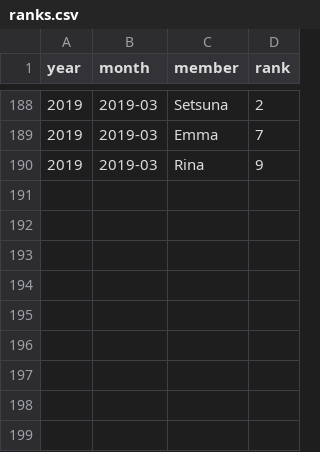
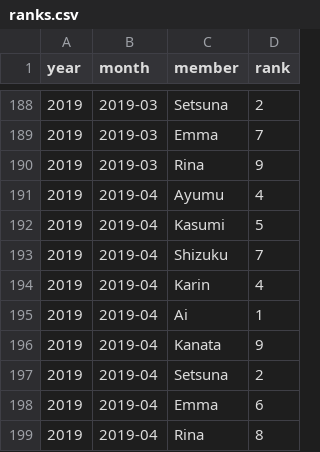
Before and after one commit to StormSeeker39/nijigasaki-monthly-rankings, a CSV file: ranks.csv, drawn as a sheet; only a part is shown, gaps mark what is left out; the diff names each change by its address in the sheet, - before the commit and + after, or states it on an @@ line.

Commit message:
april ranks

```diff
--- a/ranks.csv
+++ b/ranks.csv
+row 191: 2019 | 2019-04 | Ayumu | 4
+row 192: 2019 | 2019-04 | Kasumi | 5
+row 193: 2019 | 2019-04 | Shizuku | 7
+row 194: 2019 | 2019-04 | Karin | 4
+row 195: 2019 | 2019-04 | Ai | 1
+row 196: 2019 | 2019-04 | Kanata | 9
+row 197: 2019 | 2019-04 | Setsuna | 2
+row 198: 2019 | 2019-04 | Emma | 6
+row 199: 2019 | 2019-04 | Rina | 8
```
